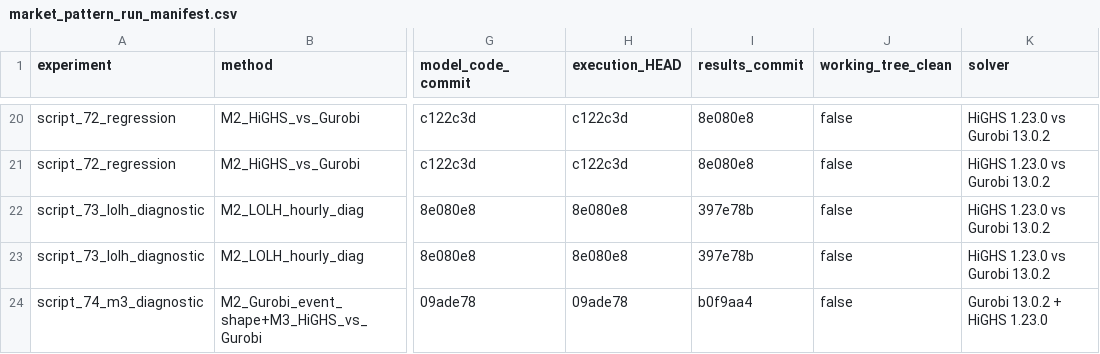
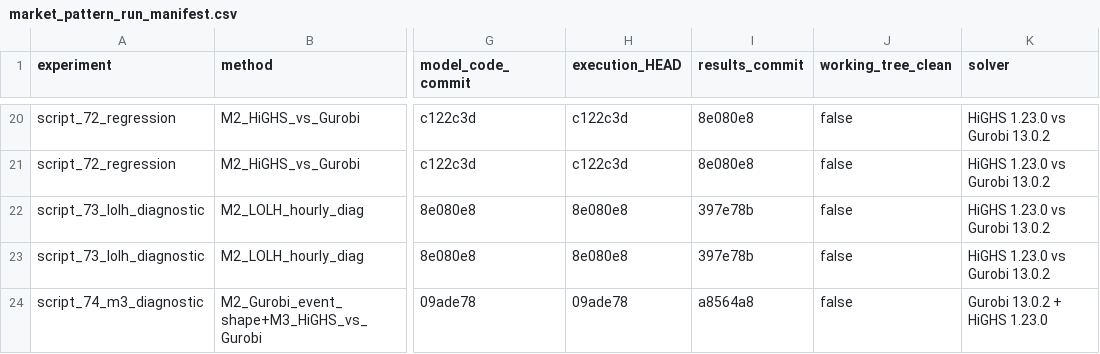
Before and after one commit to swang22/RAChronoOps, a CSV file: results/paper_tables/market_pattern_run_manifest.csv, drawn as a sheet; only a part is shown, gaps mark what is left out; the diff names each change by its address in the sheet, - before the commit and + after, or states it on an @@ line.

Commit message:
docs: correct script 74 result provenance

```diff
--- a/results/paper_tables/market_pattern_run_manifest.csv
+++ b/results/paper_tables/market_pattern_run_manifest.csv
-I24 (results_commit): b0f9aa4
+I24 (results_commit): a8564a8
```
